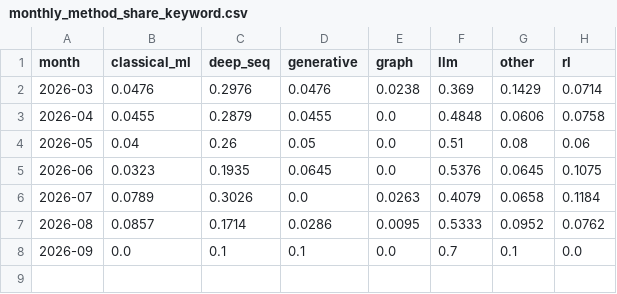
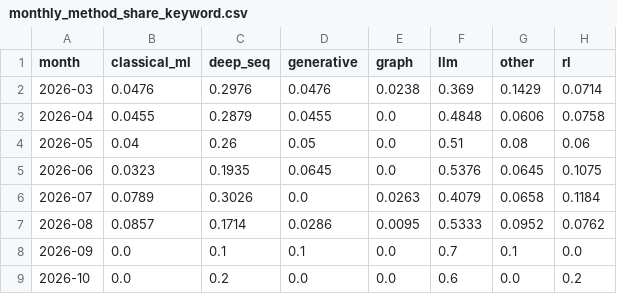
Before and after one commit to marji-kr/team_project_bigdata_26_02, a CSV file: data/processed/monthly_method_share_keyword.csv, drawn as a sheet.

```diff
--- a/data/processed/monthly_method_share_keyword.csv
+++ b/data/processed/monthly_method_share_keyword.csv
@@ -8 +8,2 @@
 2026-09,0.0,0.1,0.1,0.0,0.7,0.1,0.0
+2026-10,0.0,0.2,0.0,0.0,0.6,0.0,0.2
```
Also changed, not shown: data/processed/labels_keyword.csv, data/processed/monthly_topic_counts_keyword.csv, 10 other files.
